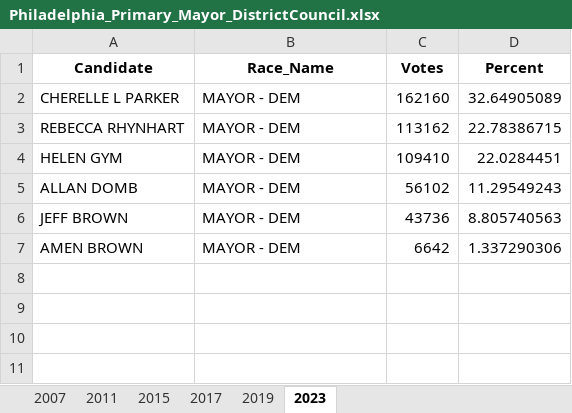
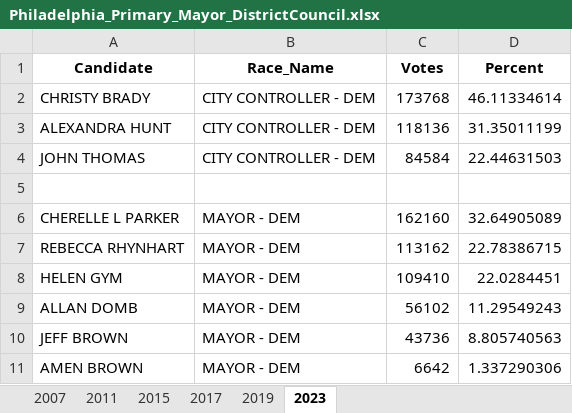
Before and after one commit to emschorsch/rcv-election-simulation, an Excel workbook: Philadelphia_Primary_Mayor_DistrictCouncil.xlsx, sheet 2023, drawn as a sheet; values as stored, in another font and other column widths than the file's, no borders; the diff names each change by its address in the sheet, - before the commit and + after, or states it on an @@ line.

```diff
--- a/Philadelphia_Primary_Mayor_DistrictCouncil.xlsx (sheet 2023)
+++ b/Philadelphia_Primary_Mayor_DistrictCouncil.xlsx (sheet 2023)
+row 2: CHRISTY BRADY | CITY CONTROLLER - DEM | 173768 | 46.11334614
+row 3: ALEXANDRA HUNT | CITY CONTROLLER - DEM | 118136 | 31.35011199
+row 4: JOHN THOMAS | CITY CONTROLLER - DEM | 84584 | 22.44631503
+row 5: (empty)
```
Also changed, not shown: sheet 2017, Allegheny_NonMajority_Local.xlsx, Pennsylvania_NonMajority_2018plus.xlsx, 4 other files.
